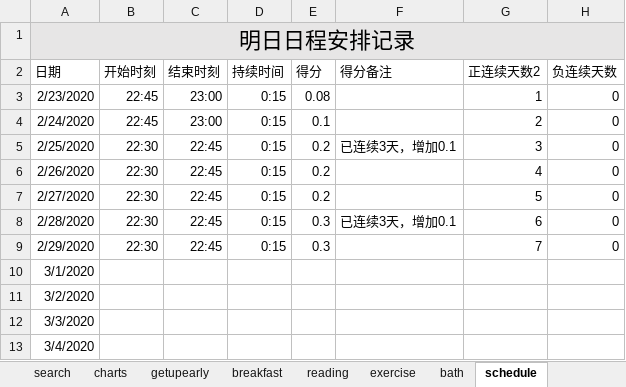
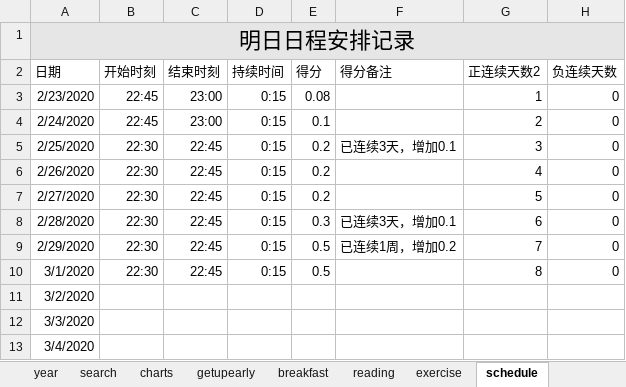
Before and after one commit to Gzhennaxia/Gzhennaxia.github.io, an Excel workbook: source/excel/Score.xlsx, sheet schedule, drawn as a sheet; values as stored, in another font and other column widths than the file's, no borders; table styles not drawn; the diff names each change by its address in the sheet, - before the commit and + after, or states it on an @@ line.

```diff
--- a/source/excel/Score.xlsx (sheet schedule)
+++ b/source/excel/Score.xlsx (sheet schedule)
-sheet tab: bath
-E9 (得分): 0.3
+E9 (得分): 0.5
-F9 (得分备注): (empty)
+F9 (得分备注): 已连续1周，增加0.2
-B10 (开始时刻): (empty)
+B10 (开始时刻): 22:30
-C10 (结束时刻): (empty)
+C10 (结束时刻): 22:45
-D10 (持续时间): (empty)
+D10 (持续时间): 0:15
-E10 (得分): (empty)
+E10 (得分): 0.5
-G10 (正连续天数2): (empty)
+G10 (正连续天数2): 8
-H10 (负连续天数): (empty)
+H10 (负连续天数): 0
```
Also changed, not shown: sheet records, sheet day, sheet period, sheet exercise, sheet getupearly, sheet breakfast, 2 more sheets, formulas that keep their value, charts or pictures, 14 other files.
